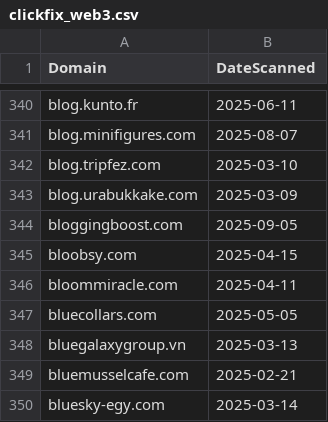
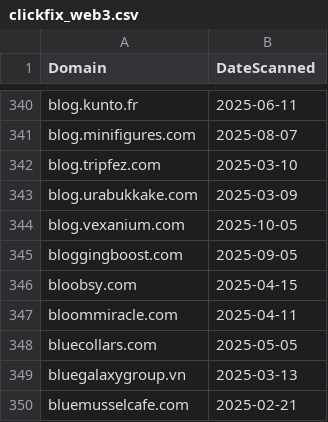
Before and after one commit to dbertho/ioc, a CSV file: clickfix_web3.csv, drawn as a sheet; only a part is shown, gaps mark what is left out; the shorter side is filled out with more unchanged rows.

Commit message:
Update ClickFix Web3 IOC list

```diff
--- a/clickfix_web3.csv
+++ b/clickfix_web3.csv
@@ -343,2 +343,3 @@ blog.tripfez.com,2025-03-10
 blog.urabukkake.com,2025-03-09
+blog.vexanium.com,2025-10-05
 bloggingboost.com,2025-09-05
```
